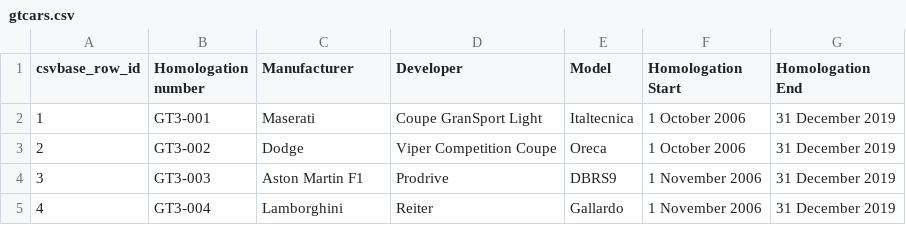
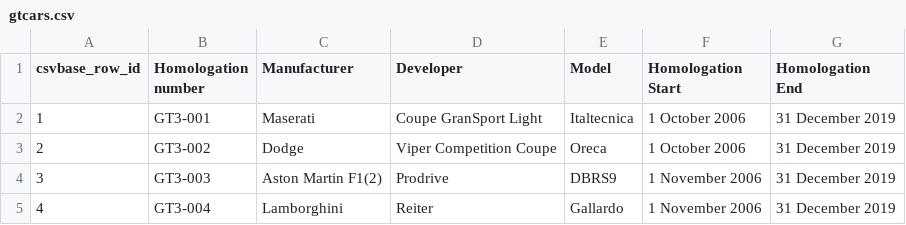
Before and after one commit to calpaterson/test-repo-gtcars, a CSV file: gtcars.csv, drawn as a sheet.

Commit message:
csvbase commit

```diff
--- a/gtcars.csv
+++ b/gtcars.csv
@@ -3,3 +3,3 @@ csvbase_row_id,Homologation number,Manufacturer,Developer,Model,Homologation Sta
 2,GT3-002,Dodge,Viper Competition Coupe,Oreca,1 October 2006,31 December 2019
-3,GT3-003,Aston Martin F1,Prodrive,DBRS9,1 November 2006,31 December 2019
+3,GT3-003,Aston Martin F1(2),Prodrive,DBRS9,1 November 2006,31 December 2019
 4,GT3-004,Lamborghini,Reiter,Gallardo,1 November 2006,31 December 2019
```
